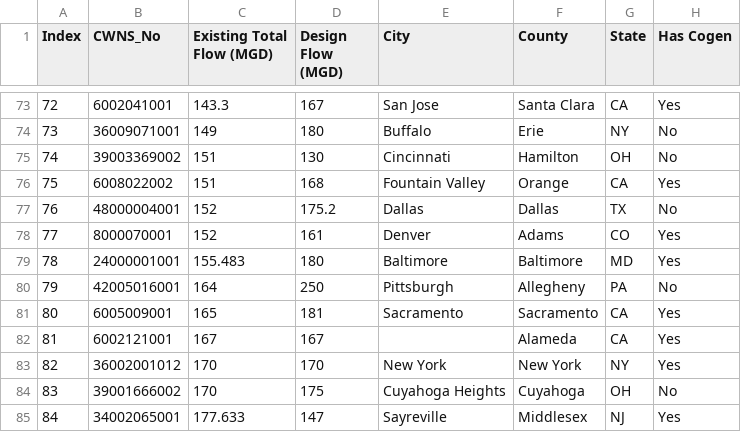
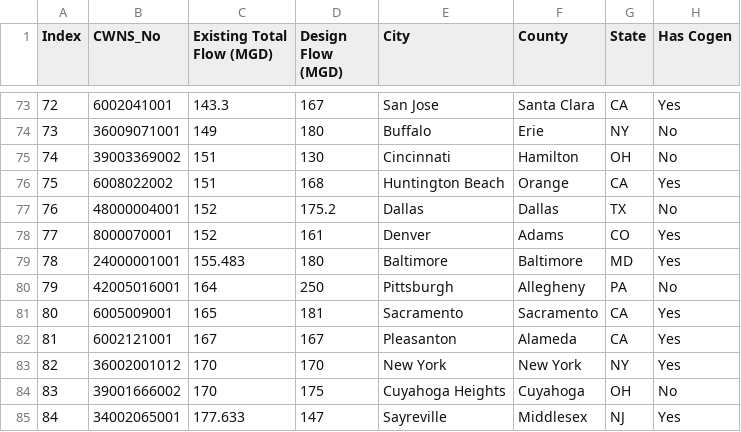
Before and after one commit to we3lab/wwtp-energy-tariffs, a CSV file: data/metadata.csv, drawn as a sheet; only a part is shown, gaps mark what is left out; the diff names each change by its address in the sheet, - before the commit and + after, or states it on an @@ line.

Commit message:
Hotfix/metadata (#4)
* Fixed city of second Orange County plant

* Adding Pleasanton as city for one facility

* Tweaks to plotting code

* Adding references for presence of cogen

* Added missing Boston tariff

* Finished adding cogen to reference list

```diff
--- a/data/metadata.csv
+++ b/data/metadata.csv
-E76 (City): Fountain Valley
+E76 (City): Huntington Beach
-E82 (City): (empty)
+E82 (City): Pleasanton
```
Also changed, not shown: data/reference_list.csv, 16 other files.
